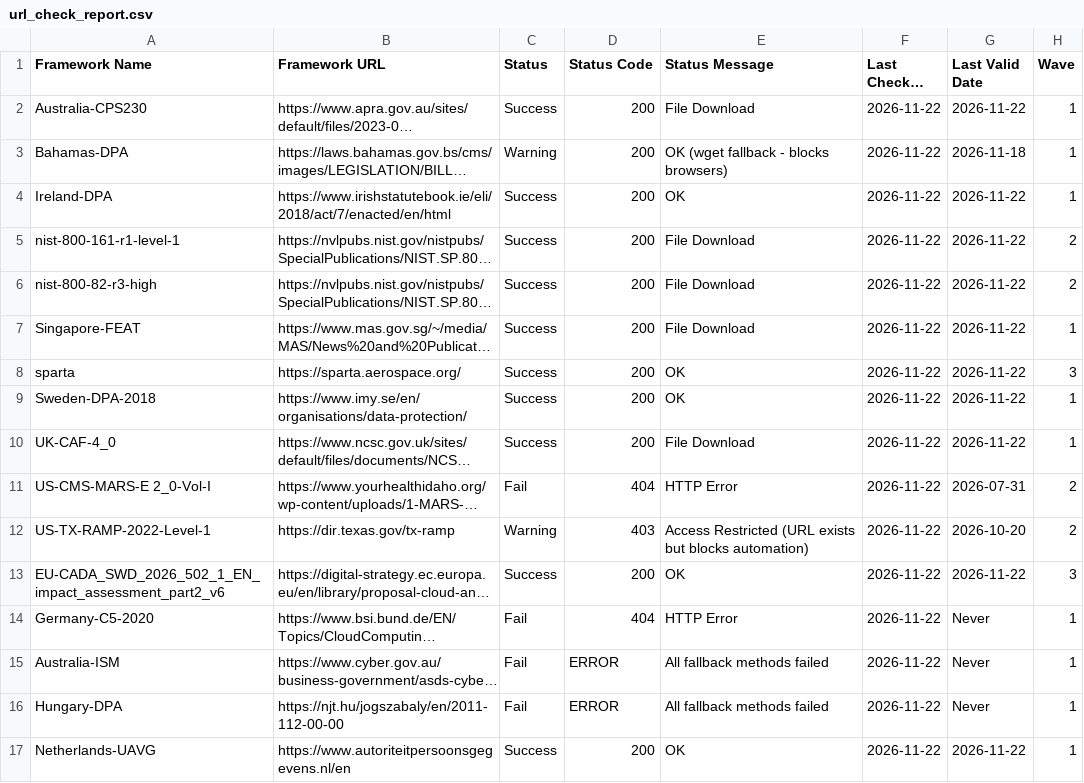
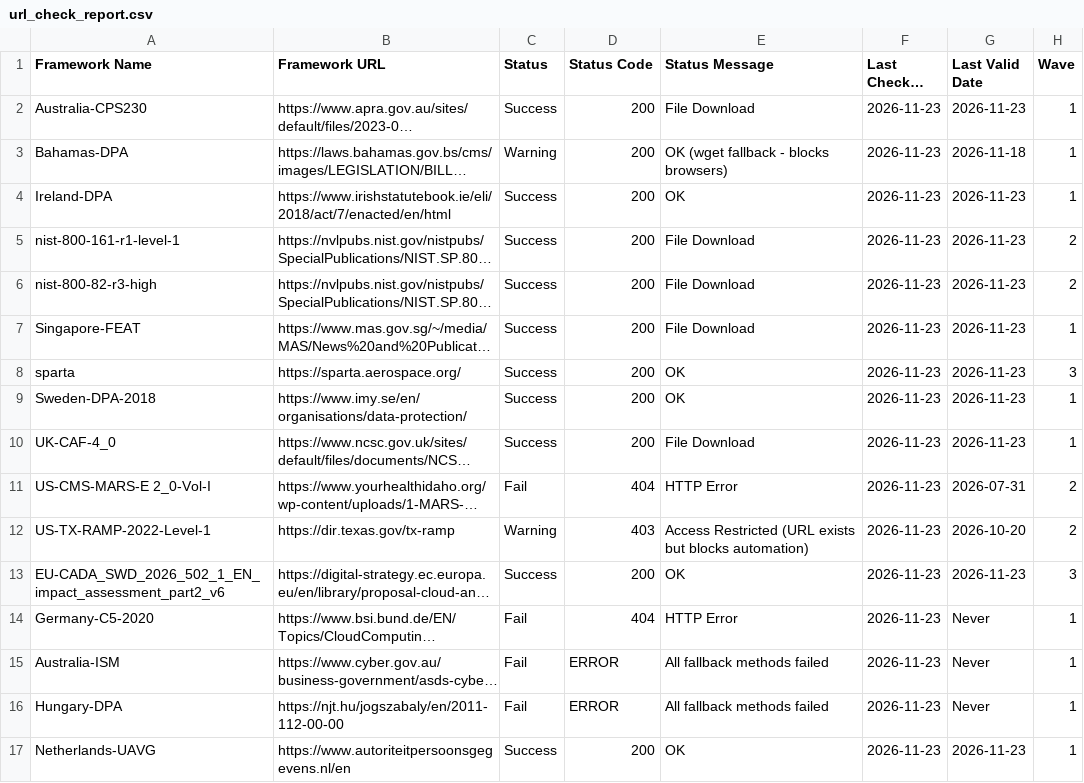
Before and after one commit to software-innovation-lab/url-checker, a CSV file: output/url_check_report.csv, drawn as a sheet; long unchanged cells end in …; the diff names each change by its address in the sheet, - before the commit and + after, or states it on an @@ line.

```diff
--- a/output/url_check_report.csv
+++ b/output/url_check_report.csv
-F2:F17 (Last Checked Date): 2026-11-22
+F2:F17 (Last Checked Date): 2026-11-23
-G2 (Last Valid Date): 2026-11-22
+G2 (Last Valid Date): 2026-11-23
-G4:G10 (Last Valid Date): 2026-11-22
+G4:G10 (Last Valid Date): 2026-11-23
-G13 (Last Valid Date): 2026-11-22
+G13 (Last Valid Date): 2026-11-23
-G17 (Last Valid Date): 2026-11-22
+G17 (Last Valid Date): 2026-11-23
```
Also changed, not shown: 1 other file.
